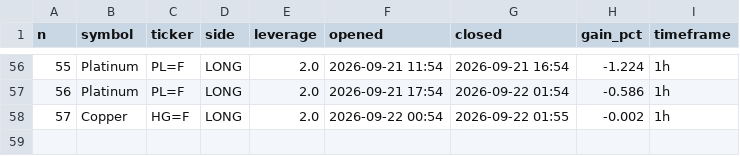
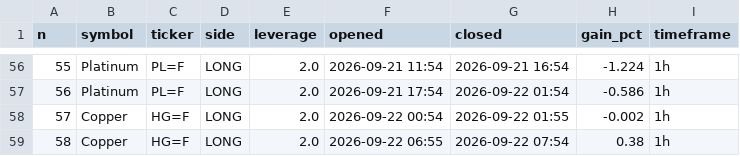
Before and after one commit to mnaghshvarian/NIchipsinc, a CSV file: trades.csv, drawn as a sheet; only a part is shown, gaps mark what is left out.

```diff
--- a/trades.csv
+++ b/trades.csv
@@ -58 +58,2 @@ n,symbol,ticker,side,leverage,opened,closed,gain_pct,timeframe
 57,Copper,HG=F,LONG,2.0,2026-09-22 00:54,2026-09-22 01:55,-0.002,1h
+58,Copper,HG=F,LONG,2.0,2026-09-22 06:55,2026-09-22 07:54,0.38,1h
```
Also changed, not shown: 16 other files.
